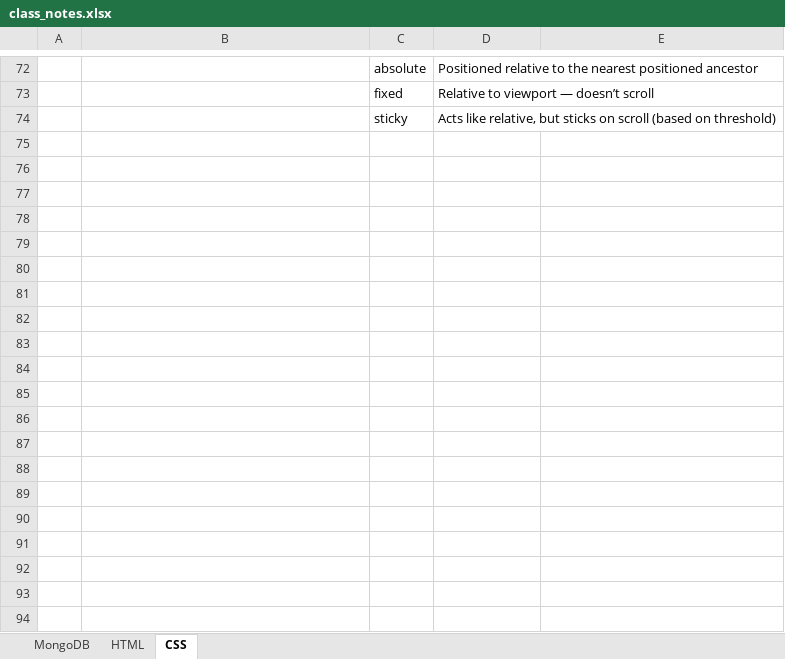
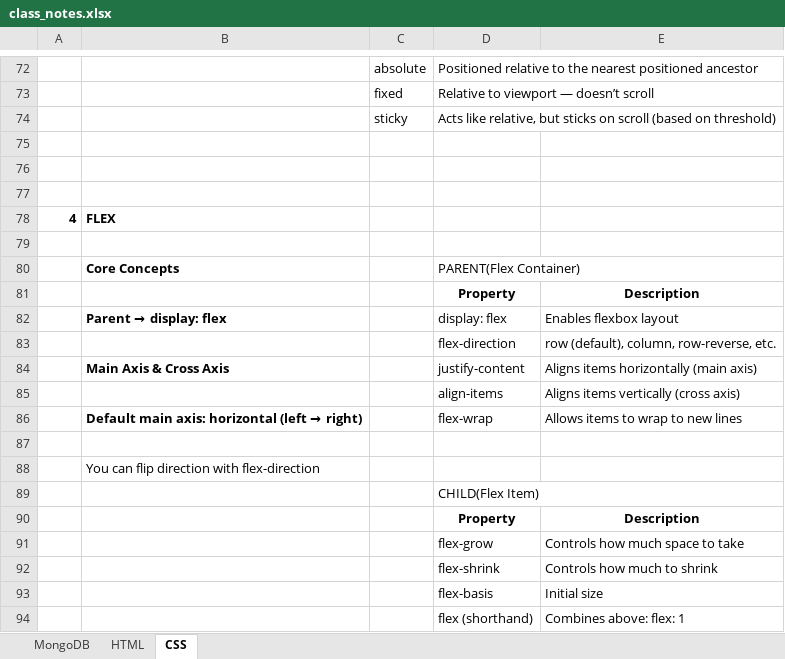
Before and after one commit to fresher2coder/sret-mern-2023-27, an Excel workbook: 1_Materials/classNotes/class_notes.xlsx, sheet CSS, drawn as a sheet; only a part is shown, gaps mark what is left out; values as stored, in another font and other column widths than the file's, no borders; table styles not drawn; the diff covers the shown part only; the diff names each change by its address in the sheet, - before the commit and + after, or states it on an @@ line.

Commit message:
feat(css-classNotes): added flexbox and grid layout demo files feat(html-classNotes): created index.html for HTML demos chore(notes): updated class_notes.xlsx with latest topics

```diff
--- a/1_Materials/classNotes/class_notes.xlsx (sheet CSS)
+++ b/1_Materials/classNotes/class_notes.xlsx (sheet CSS)
+row 75: (empty)
+row 76: (empty)
+row 77: (empty)
+row 78: 4 | FLEX
+row 79: (empty)
+row 80:  | Core Concepts |  | PARENT(Flex Container)
+row 81:  |  |  | Property | Description
+row 82:  | Parent → display: flex |  | display: flex | Enables flexbox layout
+row 83:  |  |  | flex-direction | row (default), column, row-reverse, etc.
+row 84:  | Main Axis & Cross Axis |  | justify-content | Aligns items horizontally (main axis)
+row 85:  |  |  | align-items | Aligns items vertically (cross axis)
+row 86:  | Default main axis: horizontal (left → right) |  | flex-wrap | Allows items to wrap to new lines
+row 87: (empty)
+row 88:  | You can flip direction with flex-direction
+row 89:  |  |  | CHILD(Flex Item)
+row 90:  |  |  | Property | Description
+row 91:  |  |  | flex-grow | Controls how much space to take
+row 92:  |  |  | flex-shrink | Controls how much to shrink
+row 93:  |  |  | flex-basis | Initial size
+row 94:  |  |  | flex (shorthand) | Combines above: flex: 1
```
Also changed, not shown: 26 added rows and 1 edited cell elsewhere in this sheet, sheet HTML, 4 other files.
